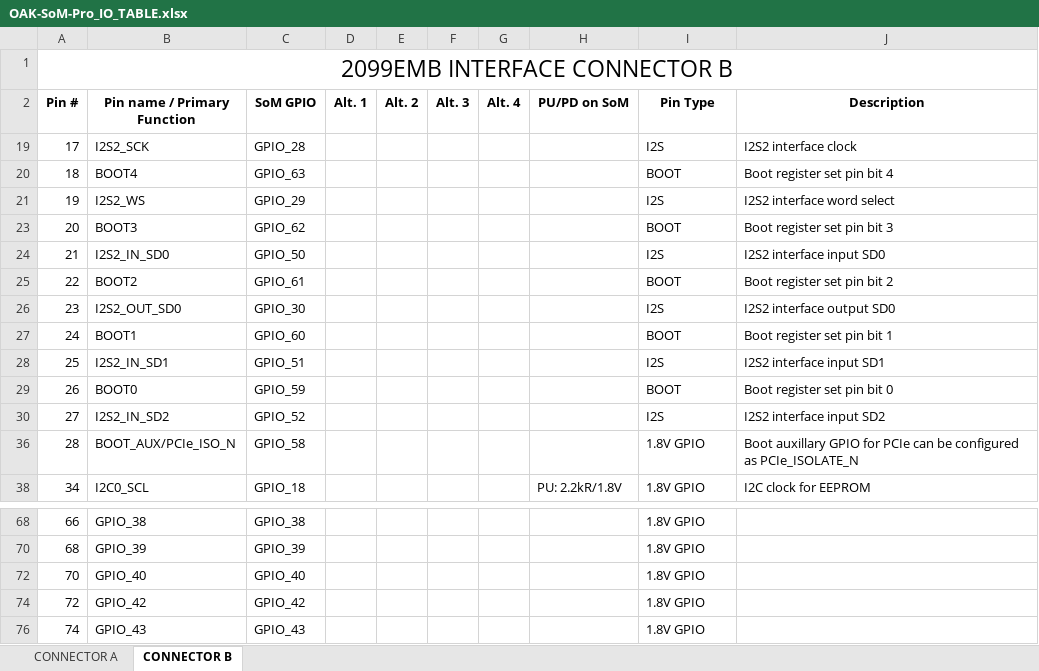
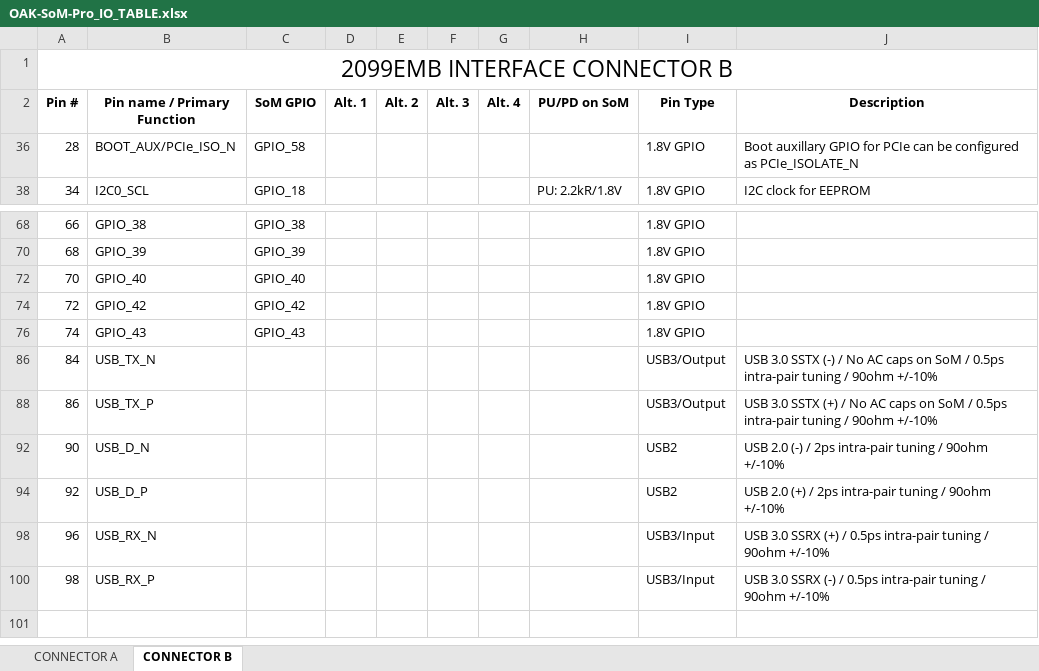
Before and after one commit to luxonis/depthai-hardware, an Excel workbook: SoMs/OAK-SoM-Pro/OAK-SoM-Pro_IO_TABLE.xlsx, sheet CONNECTOR B, drawn as a sheet; only a part is shown, gaps mark what is left out; values as stored, in another font and other column widths than the file's, no borders; removed rows and columns are numbered as before the commit, all else as after; the diff names each change by its address in the sheet, - before the commit and + after, or states it on an @@ line.

Commit message:
corrected errors on swapped USBRX, I2C description, added voltage levels

```diff
--- a/SoMs/OAK-SoM-Pro/OAK-SoM-Pro_IO_TABLE.xlsx (sheet CONNECTOR B)
+++ b/SoMs/OAK-SoM-Pro/OAK-SoM-Pro_IO_TABLE.xlsx (sheet CONNECTOR B)
-row 19: 17 | I2S2_SCK | GPIO_28 |  |  |  |  |  | I2S | I2S2 interface clock
-row 20: 18 | BOOT4 | GPIO_63 |  |  |  |  |  | BOOT | Boot register set pin bit 4
-row 21: 19 | I2S2_WS | GPIO_29 |  |  |  |  |  | I2S | I2S2 interface word select
-row 23: 20 | BOOT3 | GPIO_62 |  |  |  |  |  | BOOT | Boot register set pin bit 3
-row 24: 21 | I2S2_IN_SD0 | GPIO_50 |  |  |  |  |  | I2S | I2S2 interface input SD0
-row 25: 22 | BOOT2 | GPIO_61 |  |  |  |  |  | BOOT | Boot register set pin bit 2
-row 26: 23 | I2S2_OUT_SD0 | GPIO_30 |  |  |  |  |  | I2S | I2S2 interface output SD0
-row 27: 24 | BOOT1 | GPIO_60 |  |  |  |  |  | BOOT | Boot register set pin bit 1
-row 28: 25 | I2S2_IN_SD1 | GPIO_51 |  |  |  |  |  | I2S | I2S2 interface input SD1
-row 29: 26 | BOOT0 | GPIO_59 |  |  |  |  |  | BOOT | Boot register set pin bit 0
-row 30: 27 | I2S2_IN_SD2 | GPIO_52 |  |  |  |  |  | I2S | I2S2 interface input SD2
@@ row 86 unhidden: 84 | USB_TX_N |  |  |  |  |  |  | USB3/Output | USB 3.0 SSTX (-) / No AC caps on SoM / 0.5ps intra-pair tuning / 90ohm +/-10% @@
@@ row 88 unhidden: 86 | USB_TX_P |  |  |  |  |  |  | USB3/Output | USB 3.0 SSTX (+) / No AC caps on SoM / 0.5ps intra-pair tuning / 90ohm +/-10% @@
@@ row 92 unhidden: 90 | USB_D_N |  |  |  |  |  |  | USB2 | USB 2.0 (-) / 2ps intra-pair tuning / 90ohm +/-10% @@
@@ row 94 unhidden: 92 | USB_D_P |  |  |  |  |  |  | USB2 | USB 2.0 (+) / 2ps intra-pair tuning / 90ohm +/-10% @@
+row 98: 96 | USB_RX_N |  |  |  |  |  |  | USB3/Input | USB 3.0 SSRX (+) / 0.5ps intra-pair tuning / 90ohm +/-10%
+row 100: 98 | USB_RX_P |  |  |  |  |  |  | USB3/Input | USB 3.0 SSRX (-) / 0.5ps intra-pair tuning / 90ohm +/-10%
```
Also changed, not shown: sheet CONNECTOR A, hidden cells.
